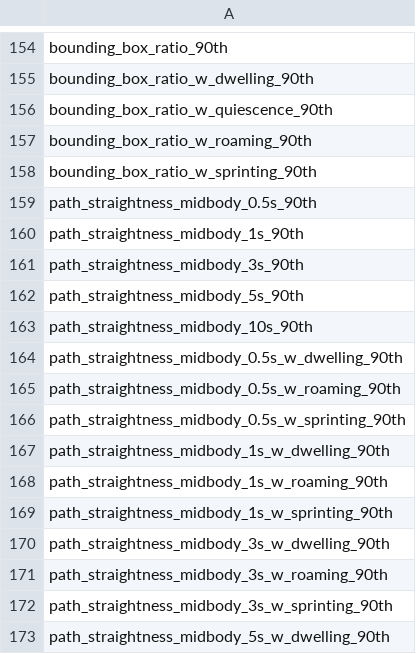
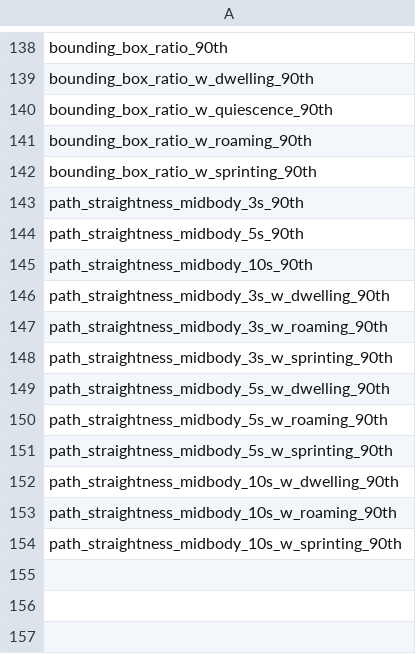
Before and after one commit to Tierpsy/tierpsy-tracker, a CSV file: tierpsy/extras/feat_sets/tierpsy_level_3.csv, drawn as a sheet; only a part is shown, gaps mark what is left out; the shorter side is filled out with more unchanged rows; the diff covers the shown part only.

Commit message:
Removed unwanted path_str windows

```diff
--- a/tierpsy/extras/feat_sets/tierpsy_level_3.csv
+++ b/tierpsy/extras/feat_sets/tierpsy_level_3.csv
@@ -158,4 +142,2 @@ bounding_box_ratio_w_roaming_90th
 bounding_box_ratio_w_sprinting_90th
-path_straightness_midbody_0.5s_90th
-path_straightness_midbody_1s_90th
 path_straightness_midbody_3s_90th
@@ -163,8 +145,2 @@ path_straightness_midbody_5s_90th
 path_straightness_midbody_10s_90th
-path_straightness_midbody_0.5s_w_dwelling_90th
-path_straightness_midbody_0.5s_w_roaming_90th
-path_straightness_midbody_0.5s_w_sprinting_90th
-path_straightness_midbody_1s_w_dwelling_90th
-path_straightness_midbody_1s_w_roaming_90th
-path_straightness_midbody_1s_w_sprinting_90th
 path_straightness_midbody_3s_w_dwelling_90th
```
Also changed, not shown: 16 removed rows elsewhere in this file, tierpsy/extras/feat_sets/tierpsy_level_1.csv, tierpsy/extras/feat_sets/tierpsy_level_2.csv.
